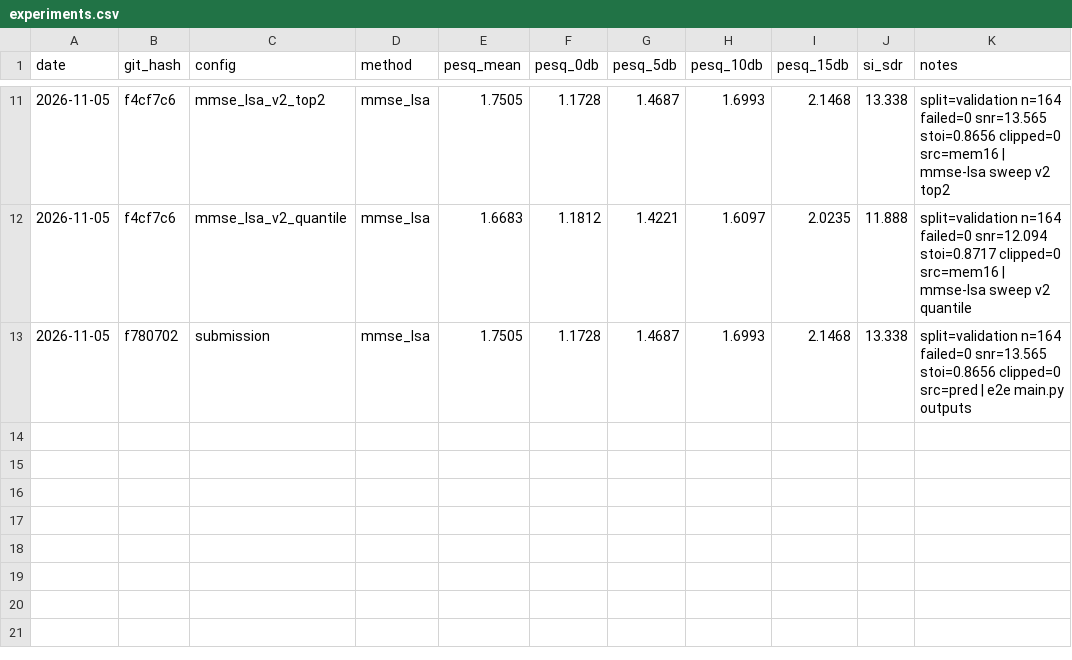
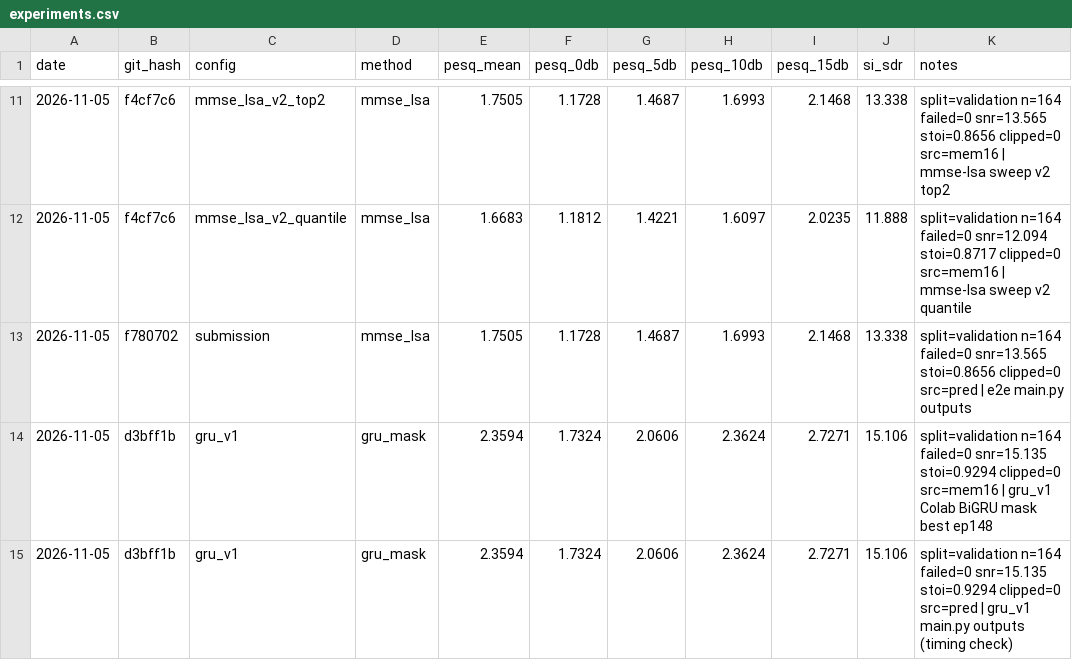
Before and after one commit to pauljh4323/SGSYS_13thTeam_NoiseReductionChallenge, a CSV file: results/experiments.csv, drawn as a sheet; only a part is shown, gaps mark what is left out; the diff names each change by its address in the sheet, - before the commit and + after, or states it on an @@ line.

```diff
--- a/results/experiments.csv
+++ b/results/experiments.csv
+row 14: 2026-11-05 | d3bff1b | gru_v1 | gru_mask | 2.3594 | 1.7324 | 2.0606 | 2.3624 | 2.7271 | 15.106 | split=validation n=164 failed=0 snr=15.135 stoi=0.9294 clipped=0 src=mem16 | gru_v1 Colab BiGRU mask best ep148
+row 15: 2026-11-05 | d3bff1b | gru_v1 | gru_mask | 2.3594 | 1.7324 | 2.0606 | 2.3624 | 2.7271 | 15.106 | split=validation n=164 failed=0 snr=15.135 stoi=0.9294 clipped=0 src=pred | gru_v1 main.py outputs (timing check)
```
Also changed, not shown: 1 other file.
